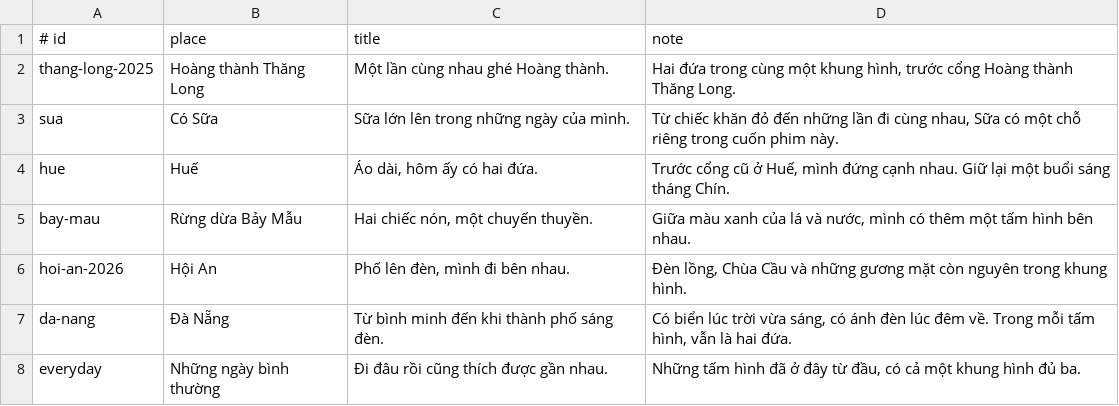
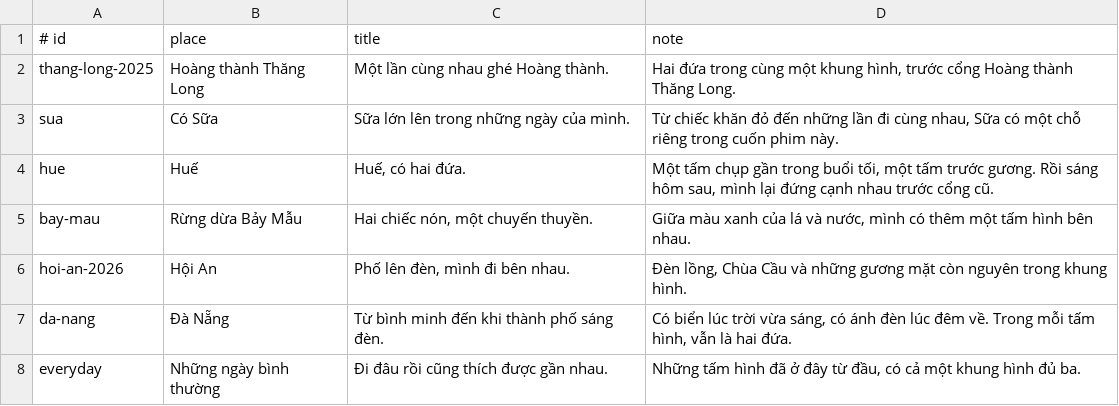
Before and after one commit to tuanbui100821/mox-minh-hai-nam, a TSV file: config/events.tsv, drawn as a sheet.

```diff
--- a/config/events.tsv
+++ b/config/events.tsv
@@ -3,3 +3,3 @@ thang-long-2025	Hoàng thành Thăng Long	Một lần cùng nhau ghé Hoàng th
 sua	Có Sữa	Sữa lớn lên trong những ngày của mình.	Từ chiếc khăn đỏ đến những lần đi cùng nhau, Sữa có một chỗ riêng trong cuốn phim này.
-hue	Huế	Áo dài, hôm ấy có hai đứa.	Trước cổng cũ ở Huế, mình đứng cạnh nhau. Giữ lại một buổi sáng tháng Chín.
+hue	Huế	Huế, có hai đứa.	Một tấm chụp gần trong buổi tối, một tấm trước gương. Rồi sáng hôm sau, mình lại đứng cạnh nhau trước cổng cũ.
 bay-mau	Rừng dừa Bảy Mẫu	Hai chiếc nón, một chuyến thuyền.	Giữa màu xanh của lá và nước, mình có thêm một tấm hình bên nhau.
```
Also changed, not shown: config/photos.tsv, 5 other files.
